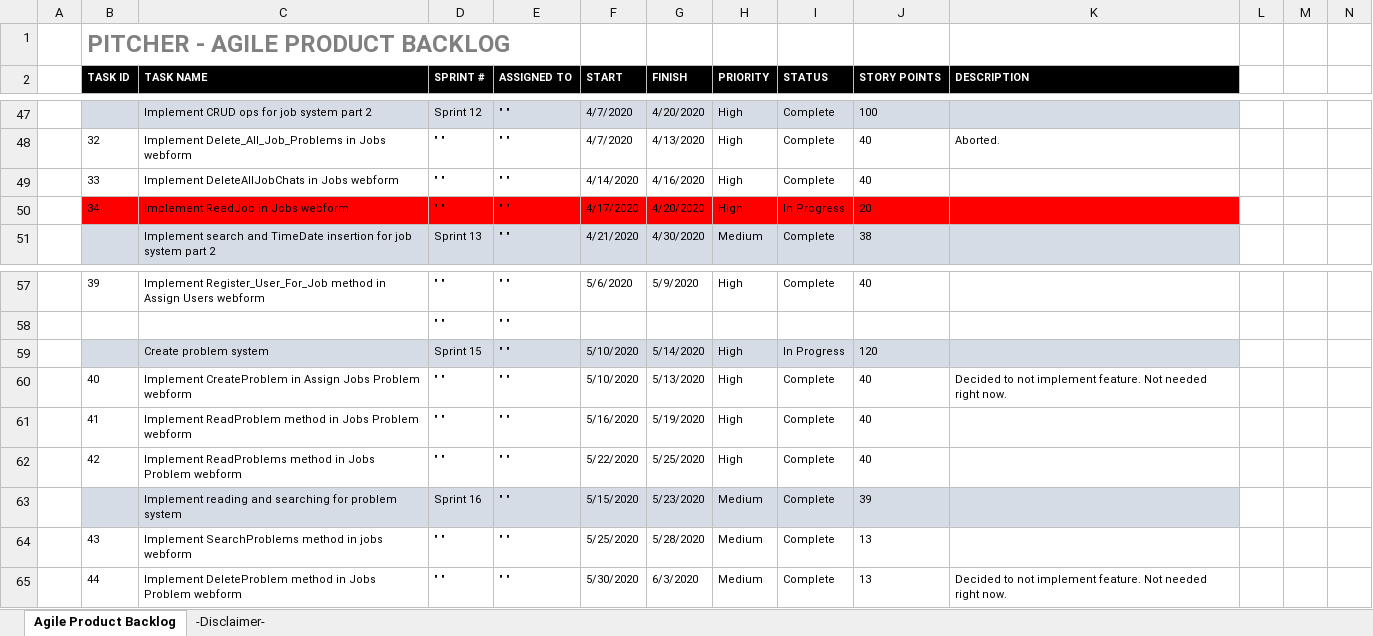
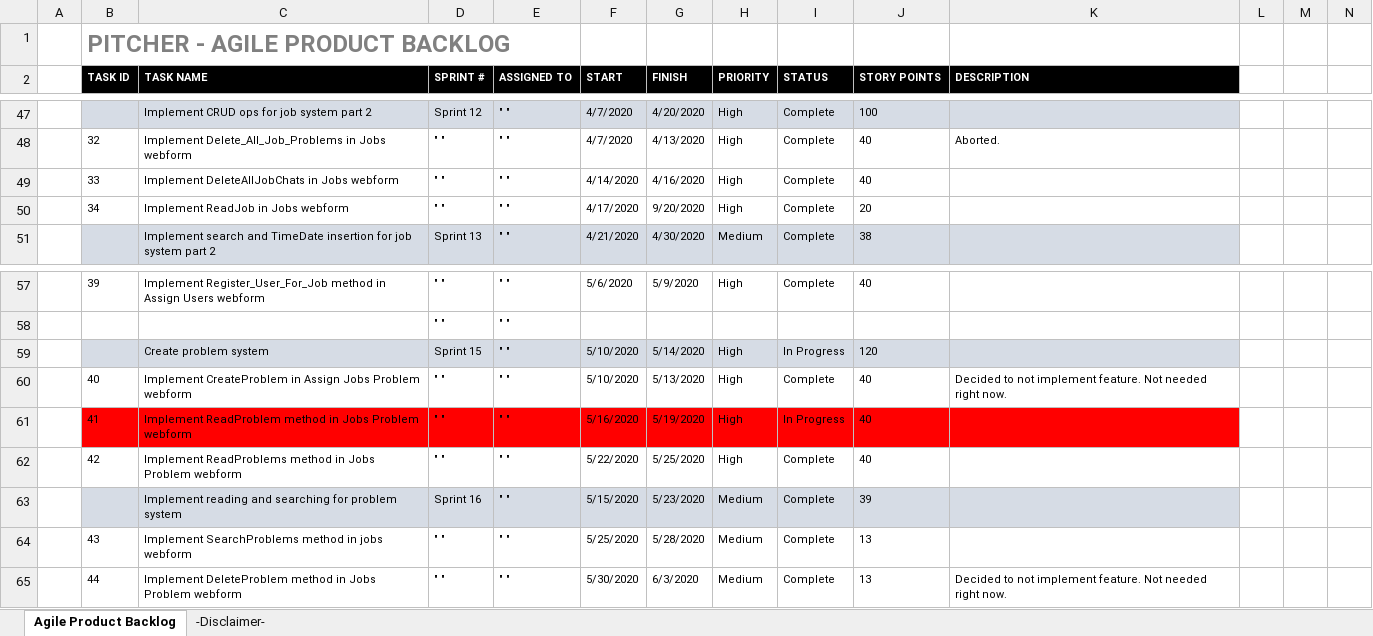
Before and after one commit to LayersOfAbstraction/Pitcher, an Excel workbook: Agile-Product-Backlog.xlsx, sheet Agile Product Backlog, drawn as a sheet; only a part is shown, gaps mark what is left out; values as stored, in another font and other column widths than the file's, no borders; the diff names each change by its address in the sheet, - before the commit and + after, or states it on an @@ line.

Commit message:
Finish task 34, now at task 41

```diff
--- a/Agile-Product-Backlog.xlsx (sheet Agile Product Backlog)
+++ b/Agile-Product-Backlog.xlsx (sheet Agile Product Backlog)
-B50:K50 fill: #FF0000
+B50:K50 fill: none
-G50 (FINISH): 4/20/2020
+G50 (FINISH): 9/20/2020
-I50 (STATUS): In Progress
+I50 (STATUS): Complete
-B61:K61 fill: none
+B61:K61 fill: #FF0000
-I61 (STATUS): Complete
+I61 (STATUS): In Progress
```
